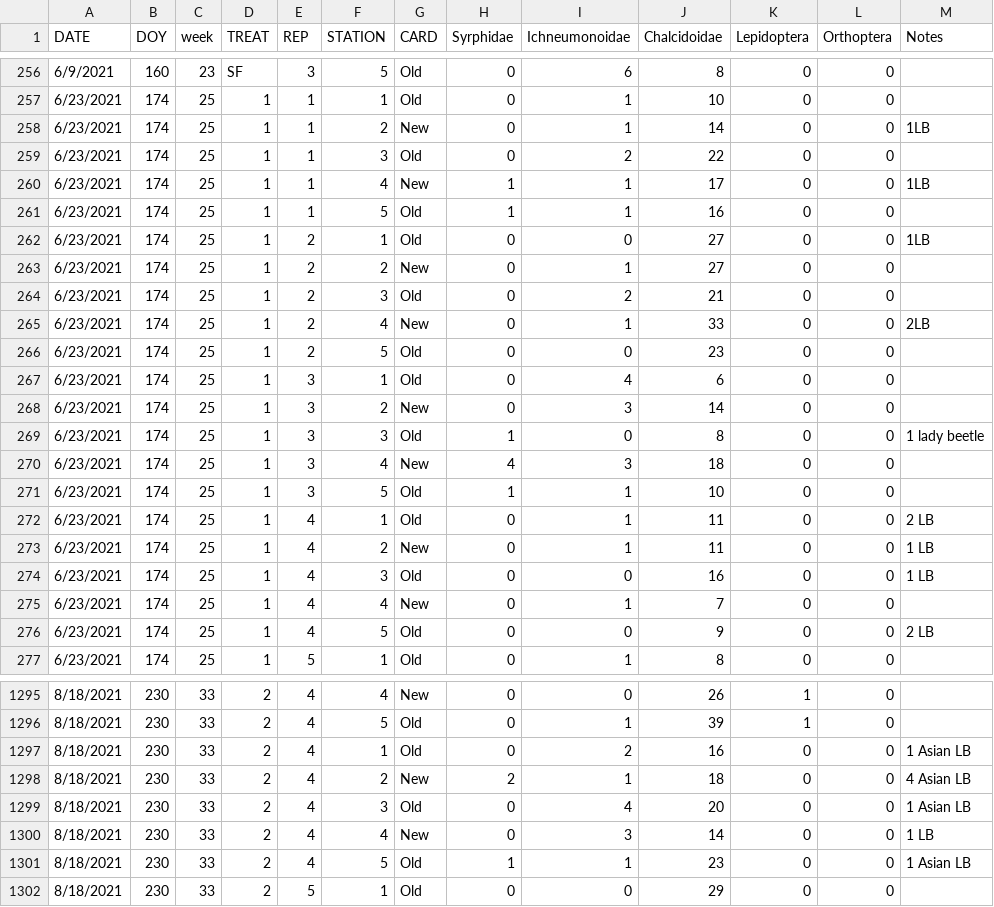
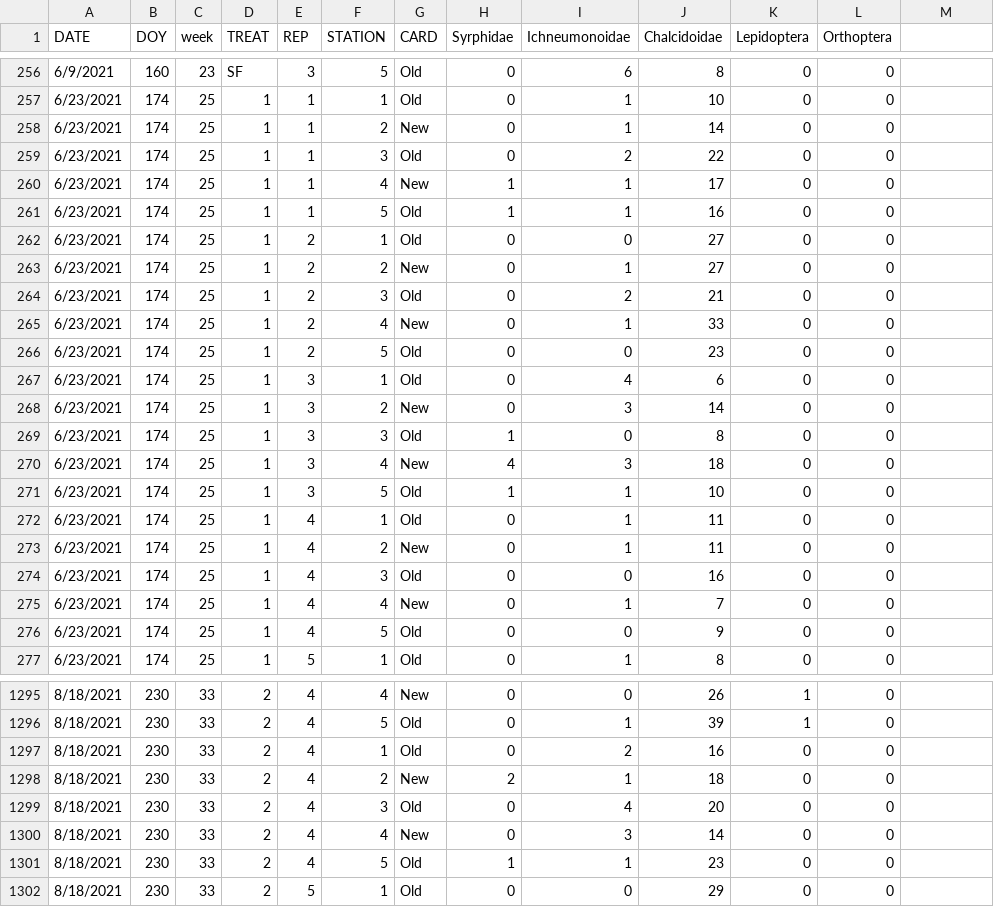
Before and after one commit to BahlaiLab/KBS_sticky-cards, a CSV file: Insect ID 2021_sticky card.csv, drawn as a sheet; only a part is shown, gaps mark what is left out; the diff covers the shown part only.

Commit message:
remove NA and notes column

```diff
--- a/Insect ID 2021_sticky card.csv
+++ b/Insect ID 2021_sticky card.csv
@@ -1 +1 @@
-DATE,DOY,week,TREAT,REP,STATION,CARD,Syrphidae,Ichneumonoidae,Chalcidoidae,Lepidoptera,Orthoptera,Notes
+DATE,DOY,week,TREAT,REP,STATION,CARD,Syrphidae,Ichneumonoidae,Chalcidoidae,Lepidoptera,Orthoptera
@@ -258 +258 @@ DATE,DOY,week,TREAT,REP,STATION,CARD,Syrphidae,Ichneumonoidae,Chalcidoidae,Lepid
-6/23/2021,174,25,1,1,2,New,0,1,14,0,0,1LB
+6/23/2021,174,25,1,1,2,New,0,1,14,0,0
@@ -260 +260 @@ DATE,DOY,week,TREAT,REP,STATION,CARD,Syrphidae,Ichneumonoidae,Chalcidoidae,Lepid
-6/23/2021,174,25,1,1,4,New,1,1,17,0,0,1LB
+6/23/2021,174,25,1,1,4,New,1,1,17,0,0
@@ -262 +262 @@ DATE,DOY,week,TREAT,REP,STATION,CARD,Syrphidae,Ichneumonoidae,Chalcidoidae,Lepid
-6/23/2021,174,25,1,2,1,Old,0,0,27,0,0,1LB
+6/23/2021,174,25,1,2,1,Old,0,0,27,0,0
@@ -265 +265 @@ DATE,DOY,week,TREAT,REP,STATION,CARD,Syrphidae,Ichneumonoidae,Chalcidoidae,Lepid
-6/23/2021,174,25,1,2,4,New,0,1,33,0,0,2LB
+6/23/2021,174,25,1,2,4,New,0,1,33,0,0
@@ -269 +269 @@ DATE,DOY,week,TREAT,REP,STATION,CARD,Syrphidae,Ichneumonoidae,Chalcidoidae,Lepid
-6/23/2021,174,25,1,3,3,Old,1,0,8,0,0,1 lady beetle
+6/23/2021,174,25,1,3,3,Old,1,0,8,0,0
@@ -272,3 +272,3 @@ DATE,DOY,week,TREAT,REP,STATION,CARD,Syrphidae,Ichneumonoidae,Chalcidoidae,Lepid
-6/23/2021,174,25,1,4,1,Old,0,1,11,0,0,2 LB
-6/23/2021,174,25,1,4,2,New,0,1,11,0,0,1 LB
-6/23/2021,174,25,1,4,3,Old,0,0,16,0,0,1 LB
+6/23/2021,174,25,1,4,1,Old,0,1,11,0,0
+6/23/2021,174,25,1,4,2,New,0,1,11,0,0
+6/23/2021,174,25,1,4,3,Old,0,0,16,0,0
@@ -276 +276 @@ DATE,DOY,week,TREAT,REP,STATION,CARD,Syrphidae,Ichneumonoidae,Chalcidoidae,Lepid
-6/23/2021,174,25,1,4,5,Old,0,0,9,0,0,2 LB
+6/23/2021,174,25,1,4,5,Old,0,0,9,0,0
@@ -1297,5 +1297,5 @@ DATE,DOY,week,TREAT,REP,STATION,CARD,Syrphidae,Ichneumonoidae,Chalcidoidae,Lepid
-8/18/2021,230,33,2,4,1,Old,0,2,16,0,0,1 Asian LB
-8/18/2021,230,33,2,4,2,New,2,1,18,0,0,4 Asian LB
-8/18/2021,230,33,2,4,3,Old,0,4,20,0,0,1 Asian LB
-8/18/2021,230,33,2,4,4,New,0,3,14,0,0,1 LB
-8/18/2021,230,33,2,4,5,Old,1,1,23,0,0,1 Asian LB
+8/18/2021,230,33,2,4,1,Old,0,2,16,0,0
+8/18/2021,230,33,2,4,2,New,2,1,18,0,0
+8/18/2021,230,33,2,4,3,Old,0,4,20,0,0
+8/18/2021,230,33,2,4,4,New,0,3,14,0,0
+8/18/2021,230,33,2,4,5,Old,1,1,23,0,0
```
Also changed, not shown: 61 edited cells elsewhere in this file.
